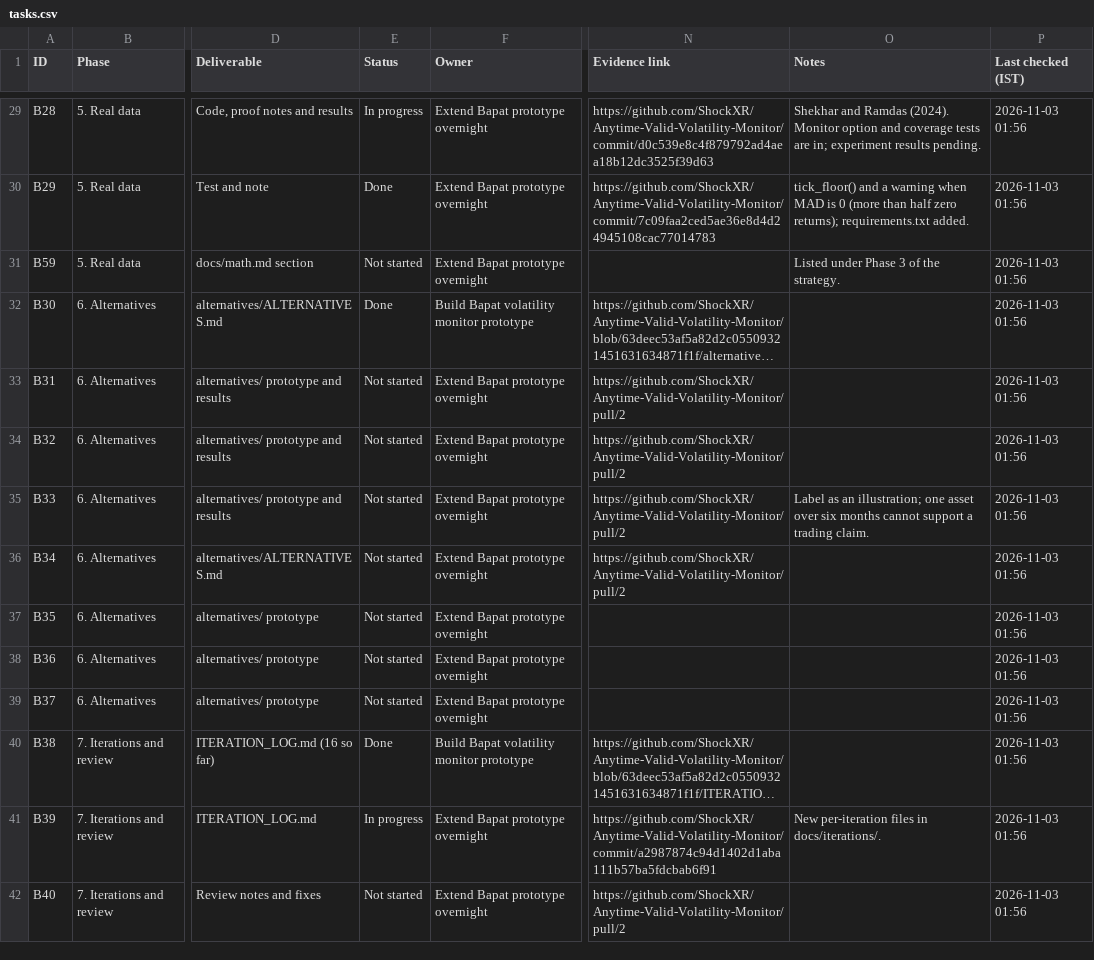
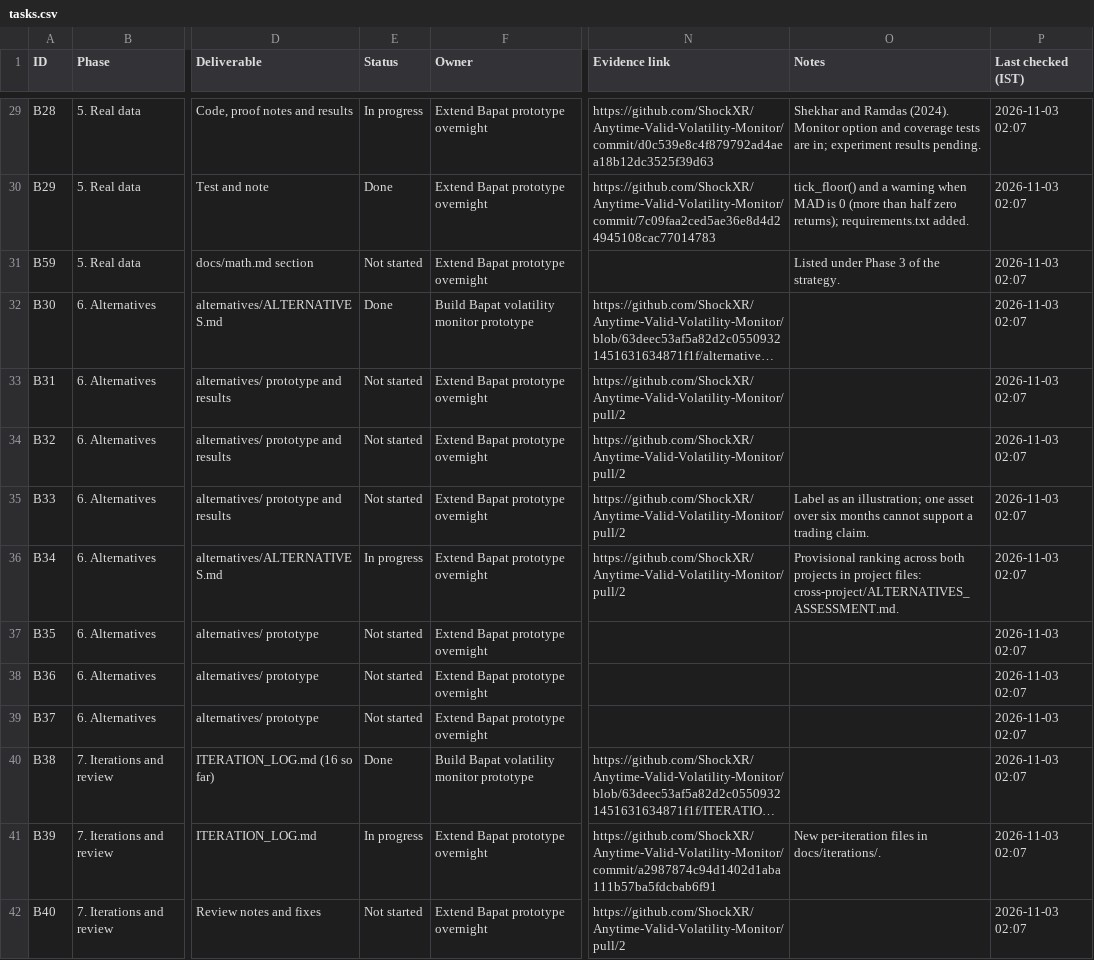
Before and after one commit to ShockXR/Anytime-Valid-Volatility-Monitor, a CSV file: tracker/tasks.csv, drawn as a sheet; only a part is shown, gaps mark what is left out; long unchanged cells end in …; the diff covers the shown part only; the diff names each change by its address in the sheet, - before the commit and + after, or states it on an @@ line.

```diff
--- a/tracker/tasks.csv
+++ b/tracker/tasks.csv
-P29:P42 (Last checked (IST)): 2026-11-03 01:56
+P29:P42 (Last checked (IST)): 2026-11-03 02:07
-E36 (Status): Not started
+E36 (Status): In progress
-O36 (Notes): (empty)
+O36 (Notes): Provisional ranking across both projects in project files: cross-project/ALTERNATIVES_ASSESSMENT.md.
```
Also changed, not shown: 65 edited cells elsewhere in this file.
